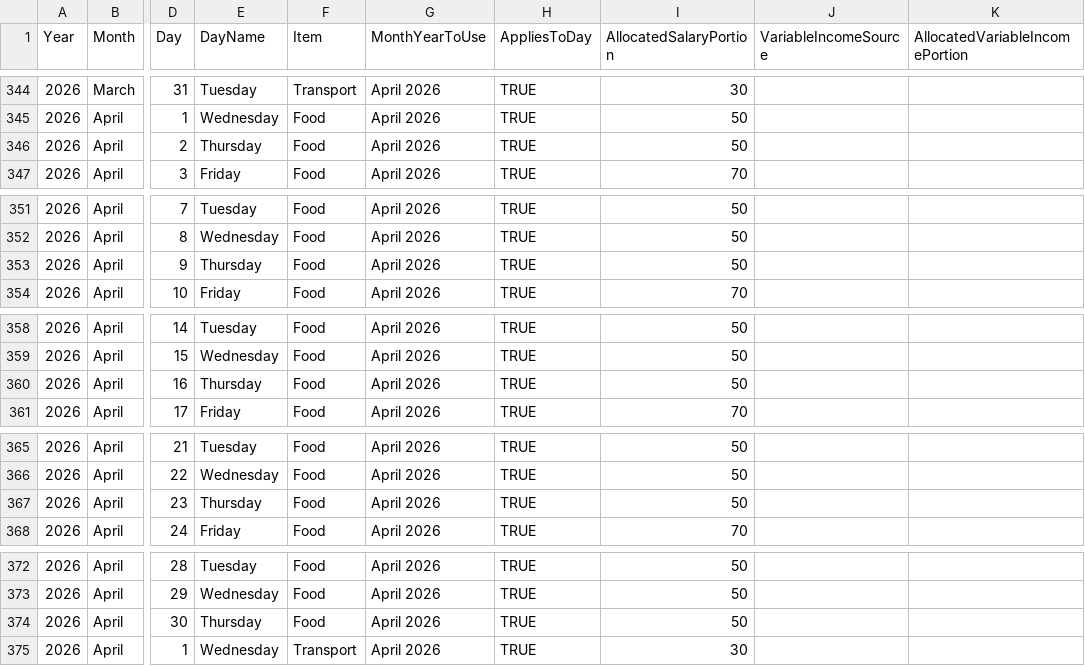
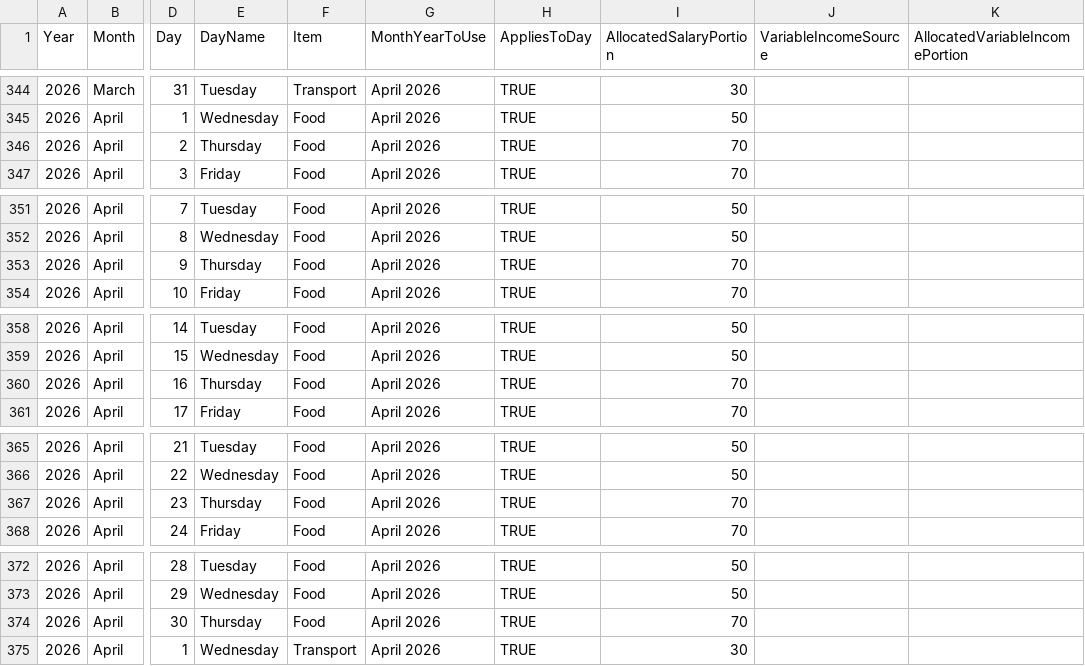
Before and after one commit to lolaaaaa1/lifeOS, a CSV file: data/budgetAllocations.csv, drawn as a sheet; only a part is shown, gaps mark what is left out; the diff names each change by its address in the sheet, - before the commit and + after, or states it on an @@ line.

Commit message:
Daily amounts Food April 2026

```diff
--- a/data/budgetAllocations.csv
+++ b/data/budgetAllocations.csv
-I346 (AllocatedSalaryPortion): 50
+I346 (AllocatedSalaryPortion): 70
-I353 (AllocatedSalaryPortion): 50
+I353 (AllocatedSalaryPortion): 70
-I360 (AllocatedSalaryPortion): 50
+I360 (AllocatedSalaryPortion): 70
-I367 (AllocatedSalaryPortion): 50
+I367 (AllocatedSalaryPortion): 70
-I374 (AllocatedSalaryPortion): 50
+I374 (AllocatedSalaryPortion): 70
```
